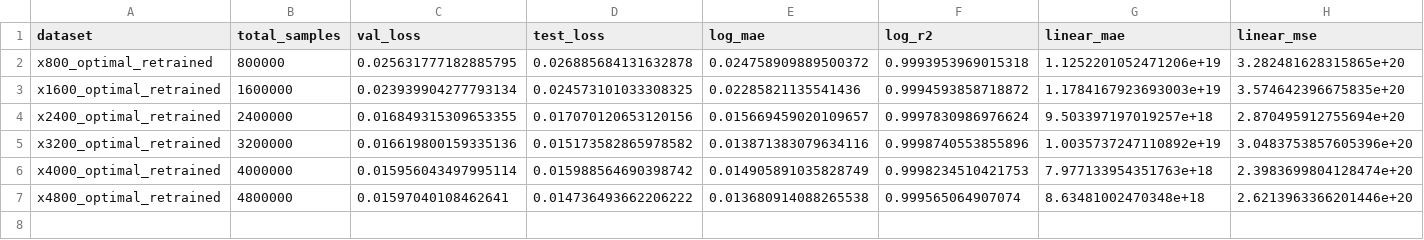
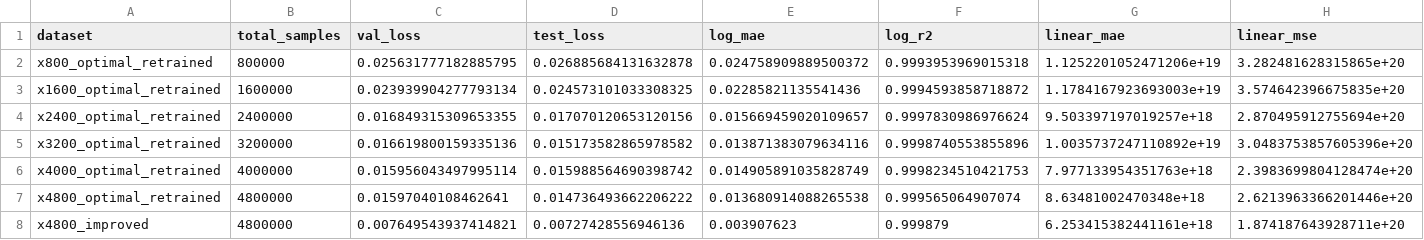
Before and after one commit to yashnil/chemCalculations, a CSV file: plots/comparison_metrics.csv, drawn as a sheet; the diff names each change by its address in the sheet, - before the commit and + after, or states it on an @@ line.

```diff
--- a/plots/comparison_metrics.csv
+++ b/plots/comparison_metrics.csv
+row 8: x4800_improved | 4800000 | 0.007649543937414821 | 0.00727428556946136 | 0.003907623 | 0.999879 | 6.253415382441161e+18 | 1.874187643928711e+20
```
Also changed, not shown: 19 other files.
